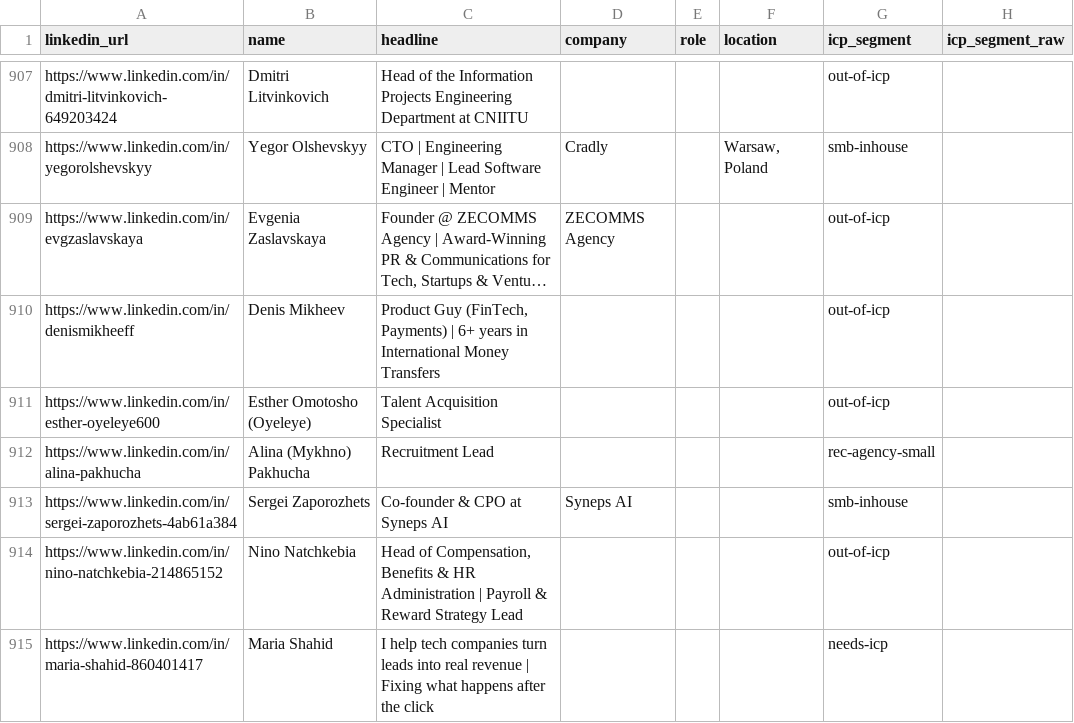
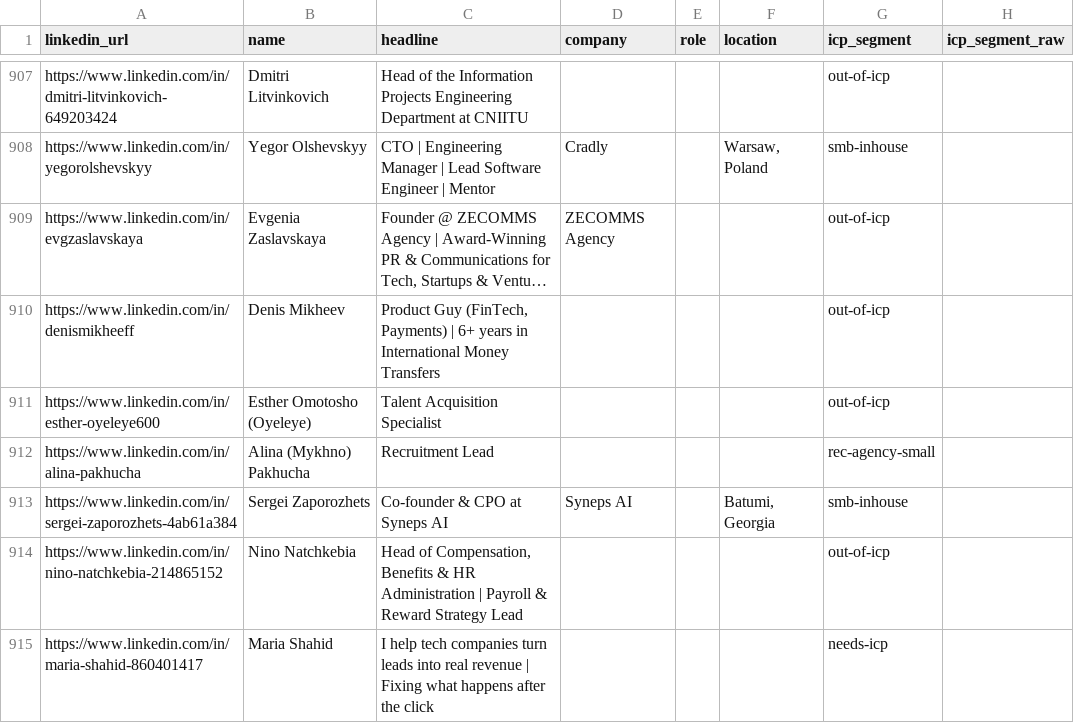
Before and after one commit to aborovkov/hiresignal_sales_brain, a CSV file: crm/leads.csv, drawn as a sheet; only a part is shown, gaps mark what is left out; long unchanged cells end in …; the diff names each change by its address in the sheet, - before the commit and + after, or states it on an @@ line.

```diff
--- a/crm/leads.csv
+++ b/crm/leads.csv
-F913 (location): (empty)
+F913 (location): Batumi, Georgia
```
Also changed, not shown: crm/events.csv.
